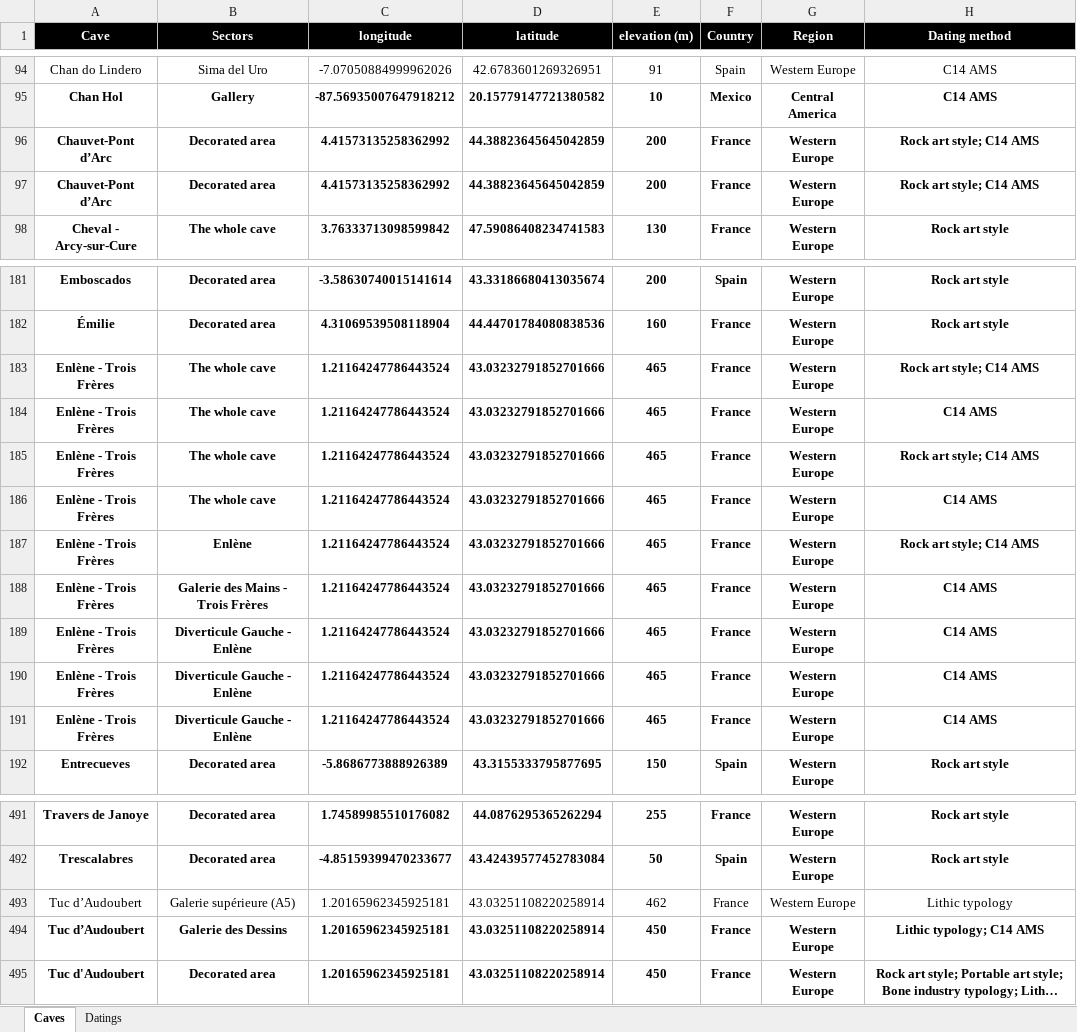
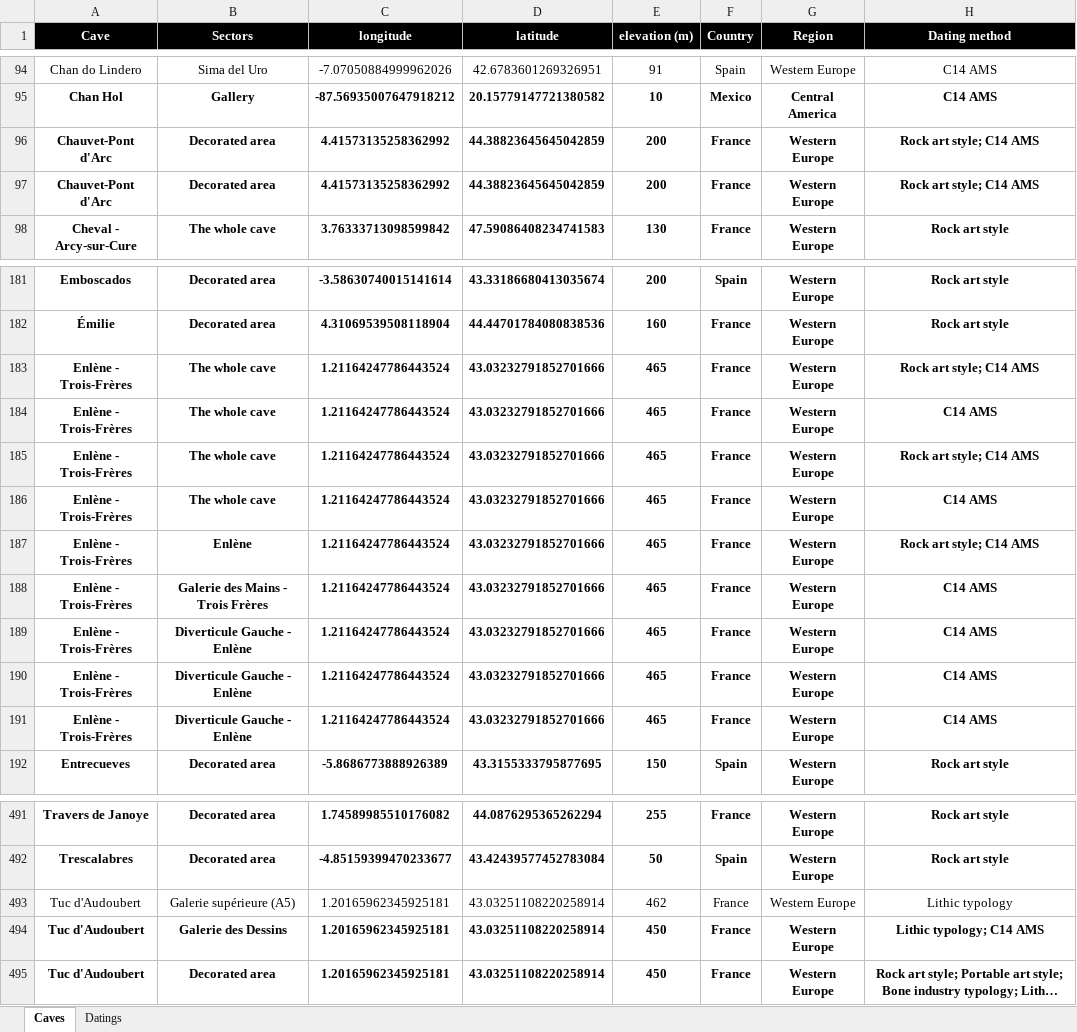
Before and after one commit to inakiintxaurbe/Pleistocene_Human_Use_Of_Caves, an Excel workbook: data/Table-Data-Base.xlsx, sheet Caves, drawn as a sheet; only a part is shown, gaps mark what is left out; long unchanged cells end in …; values as stored, in another font and other column widths than the file's, no borders; the diff names each change by its address in the sheet, - before the commit and + after, or states it on an @@ line.

Commit message:
Add files via upload

```diff
--- a/data/Table-Data-Base.xlsx (sheet Caves)
+++ b/data/Table-Data-Base.xlsx (sheet Caves)
-A96:A97 (Cave): Chauvet-Pont d’Arc
+A96:A97 (Cave): Chauvet-Pont d'Arc
-A183:A191 (Cave): Enlène - Trois Frères
+A183:A191 (Cave): Enlène - Trois-Frères
-A493:A494 (Cave): Tuc d’Audoubert
+A493:A494 (Cave): Tuc d'Audoubert
```
